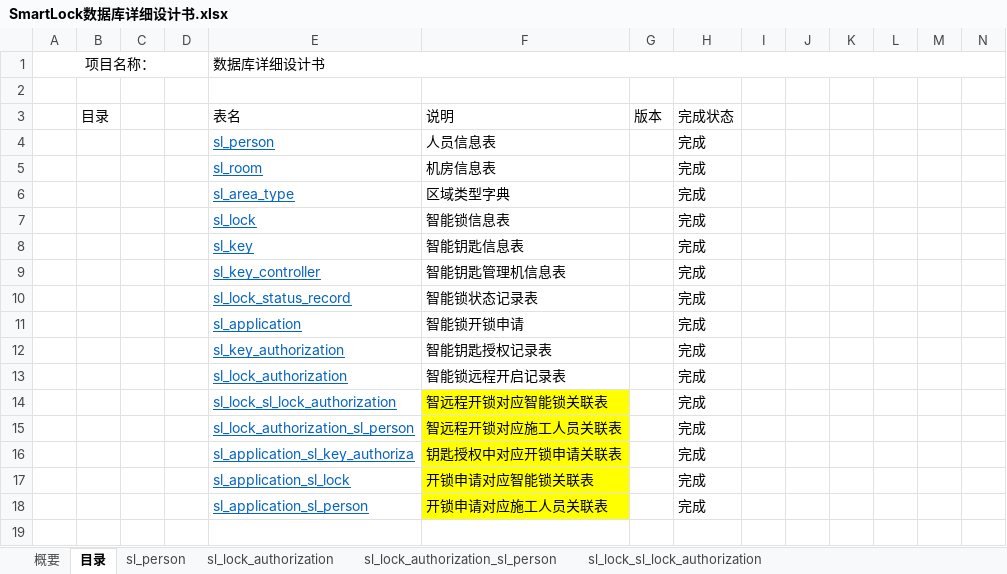
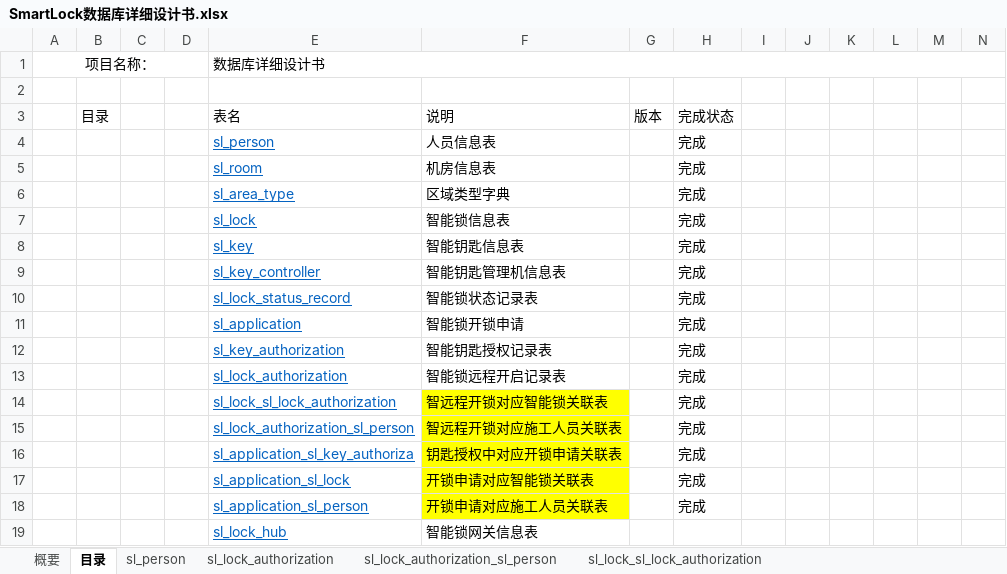
Before and after one commit to wzscq/apps, an Excel workbook: smartlockv2/SmartLock数据库详细设计书.xlsx, sheet 目录, drawn as a sheet; only a part is shown; values as stored, in another font and other column widths than the file's, no borders; rows hold the shown columns only; the diff names each change by its address in the sheet, - before the commit and + after, or states it on an @@ line.

```diff
--- a/smartlockv2/SmartLock数据库详细设计书.xlsx (sheet 目录)
+++ b/smartlockv2/SmartLock数据库详细设计书.xlsx (sheet 目录)
+row 19:  |  |  |  | sl_lock_hub | 智能锁网关信息表
```
Also changed, not shown: sheet sl_lock, sheet sl_key, sheet sl_key_controller, sheet sl_application, other sheet tabs, 4 other files.
